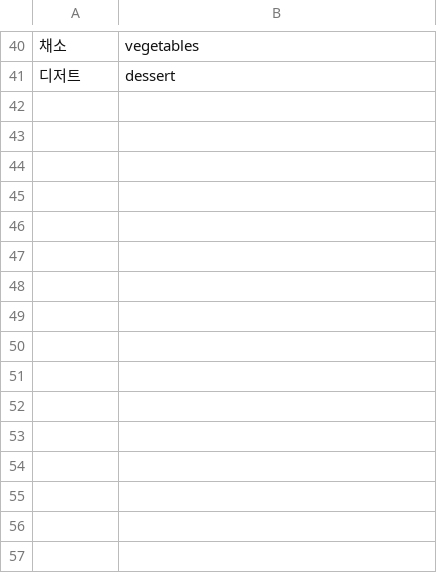
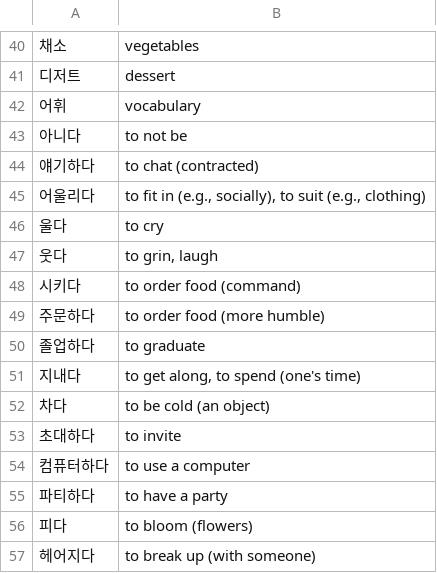
Before and after one commit to nilanshutwinkle/random-notes, a CSV file: Korean Vocabulary/kcc-int-1.vocab.csv, drawn as a sheet; only a part is shown, gaps mark what is left out.

Commit message:
finished KCC intermediate 1 verb conjugation worksheet vocab

```diff
--- a/Korean Vocabulary/kcc-int-1.vocab.csv
+++ b/Korean Vocabulary/kcc-int-1.vocab.csv
@@ -41 +41,17 @@
 "디저트","dessert"
+"어휘","vocabulary"
+"아니다","to not be"
+"얘기하다","to chat (contracted)"
+"어울리다","to fit in (e.g., socially), to suit (e.g., clothing)"
+"울다","to cry"
+"웃다","to grin, laugh"
+"시키다","to order food (command)"
+"주문하다","to order food (more humble)"
+"졸업하다","to graduate"
+"지내다","to get along, to spend (one's time)"
+"차다","to be cold (an object)"
+"초대하다","to invite"
+"컴퓨터하다","to use a computer"
+"파티하다","to have a party"
+"피다","to bloom (flowers)"
+"헤어지다","to break up (with someone)"
```
Also changed, not shown: Korean Grammar/kcc-int-1.grammar.csv, Korean Vocabulary/sogang-1b.csv.
